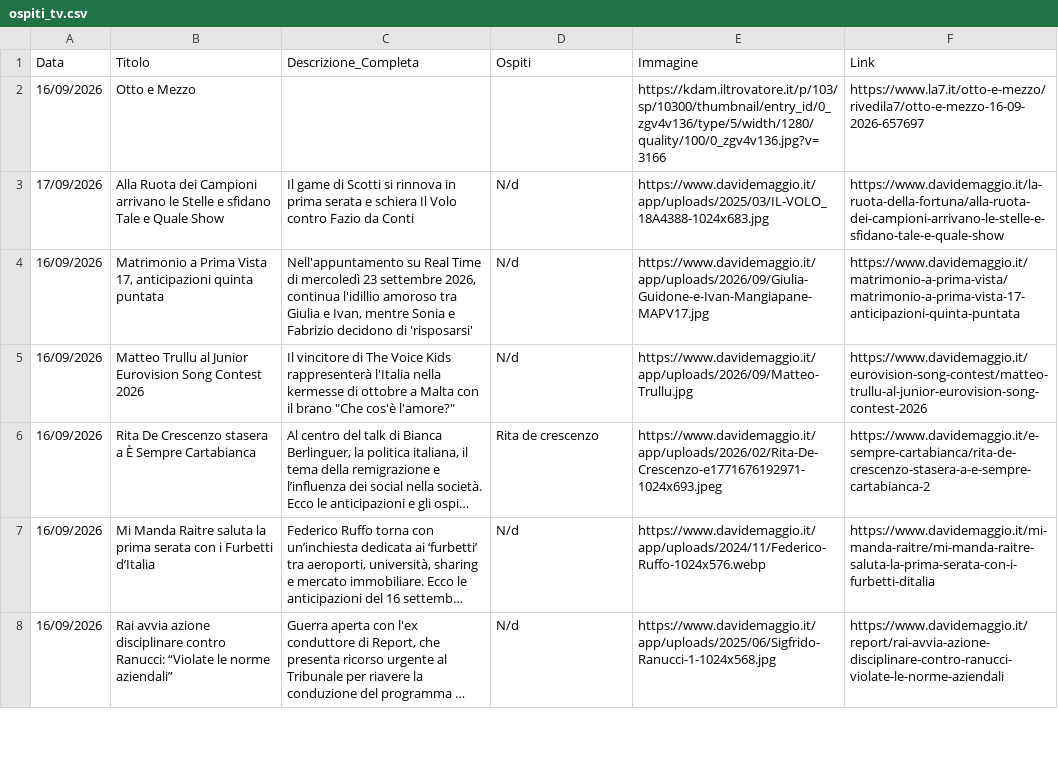
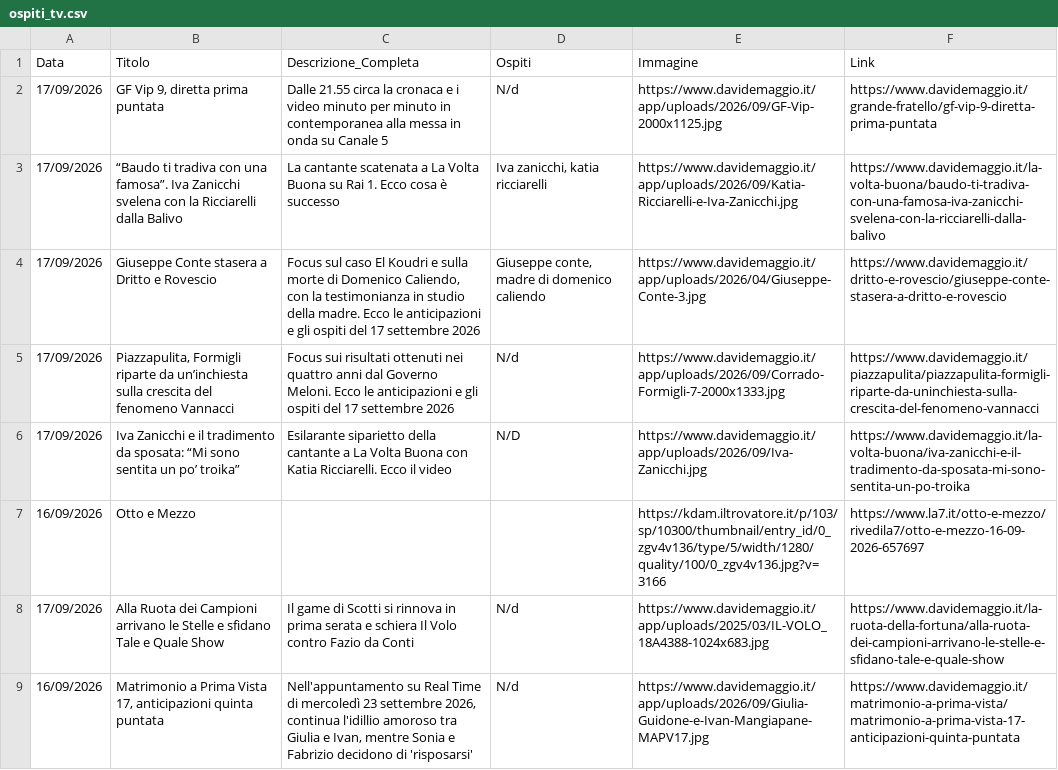
Before and after one commit to NVPasetti/strumenti_editoria_nvp, a CSV file: ospiti_tv.csv, drawn as a sheet; only a part is shown; the shorter side is filled out with more unchanged rows; long unchanged cells end in ….

```diff
--- a/ospiti_tv.csv
+++ b/ospiti_tv.csv
@@ -1,2 +1,7 @@
 Data,Titolo,Descrizione_Completa,Ospiti,Immagine,Link
+17/09/2026,"GF Vip 9, diretta prima puntata",Dalle 21.55 circa la cronaca e i video minuto per minuto in contemporanea alla messa in onda su Canale 5,N/d,https://www.davidemaggio.it/app/uploads/2026/09/GF-Vip-2000x1125.jpg,https://www.davidemaggio.it/grande-fratello/gf-vip-9-diretta-prima-puntata
+17/09/2026,“Baudo ti tradiva con una famosa”. Iva Zanicchi svelena con la Ricciarelli dalla Balivo,La cantante scatenata a La Volta Buona su Rai 1. Ecco cosa è successo,"Iva zanicchi, katia ricciarelli",https://www.davidemaggio.it/app/uploads/2026/09/Katia-Ricciarelli-e-Iva-Zanicchi.jpg,https://www.davidemaggio.it/la-volta-buona/baudo-ti-tradiva-con-una-famosa-iva-zanicchi-svelena-con-la-ricciarelli-dalla-balivo
+17/09/2026,Giuseppe Conte stasera a Dritto e Rovescio,"Focus sul caso El Koudri e sulla morte di Domenico Caliendo, con la testimonianza in studio della madre. Ecco le anticipazioni e gli ospiti del 17 settembre 2026","Giuseppe conte, madre di domenico caliendo",https://www.davidemaggio.it/app/uploads/2026/04/Giuseppe-Conte-3.jpg,https://www.davidemaggio.it/dritto-e-rovescio/giuseppe-conte-stasera-a-dritto-e-rovescio
+17/09/2026,"Piazzapulita, Formigli riparte da un’inchiesta sulla crescita del fenomeno Vannacci",Focus sui risultati ottenuti nei quattro anni dal Governo Meloni. Ecco le anticipazioni e gli ospiti del 17 settembre 2026,N/d,https://www.davidemaggio.it/app/uploads/2026/09/Corrado-Formigli-7-2000x1333.jpg,https://www.davidemaggio.it/piazzapulita/piazzapulita-formigli-riparte-da-uninchiesta-sulla-crescita-del-fenomeno-vannacci
+17/09/2026,Iva Zanicchi e il tradimento da sposata: “Mi sono sentita un po’ troika”,Esilarante siparietto della cantante a La Volta Buona con Katia Ricciarelli. Ecco il video,N/D,https://www.davidemaggio.it/app/uploads/2026/09/Iva-Zanicchi.jpg,https://www.davidemaggio.it/la-volta-buona/iva-zanicchi-e-il-tradimento-da-sposata-mi-sono-sentita-un-po-troika
 16/09/2026,Otto e Mezzo,,,https://kdam.iltrovatore.it/p/103/sp/10300/thumbnail/entry_id/0_zgv4v136/type/5/width/1280/quality/100/0_zgv4v136.jpg?v=3166,https://www.la7.it/otto-e-mezzo/rivedila7/otto-e-mezzo-16-09-2026-657697
```
